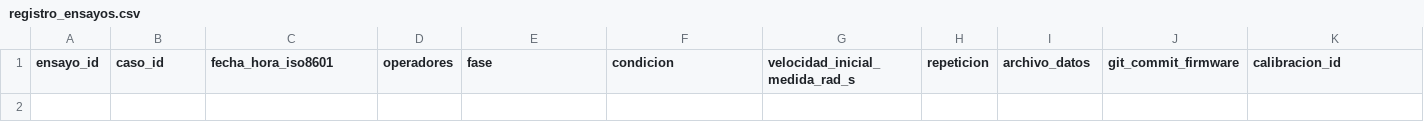
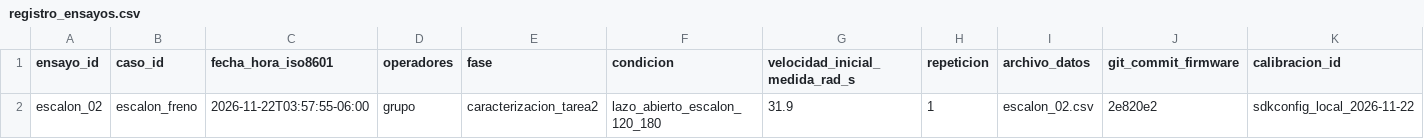
Before and after one commit to TamaraCM06/tcajiao_asm_2026_s2, a CSV file: proyecto_2_grupal/experimentos/datos/registro_ensayos.csv, drawn as a sheet; only a part is shown; rows hold the shown columns only; the diff names each change by its address in the sheet, - before the commit and + after, or states it on an @@ line.

Commit message:
feat(experimentos): consola de captura y ensayo escalon_02
consola_banco.py: prompt serie visible, guarda cada captura en datos/ con el
mismo CSV y JSON que el receptor MATLAB y resume el ensayo. escalon_02 es el
ensayo presentado en la Tarea 2 (ENSAYO 60 180 300), anotado en el registro.

```diff
--- a/proyecto_2_grupal/experimentos/datos/registro_ensayos.csv
+++ b/proyecto_2_grupal/experimentos/datos/registro_ensayos.csv
+row 2: escalon_02 | escalon_freno | 2026-11-22T03:57:55-06:00 | grupo | caracterizacion_tarea2 | lazo_abierto_escalon_120_180 | 31.9 | 1 | escalon_02.csv | 2e820e2 | sdkconfig_local_2026-11-22
```
Also changed, not shown: 4 other files.
